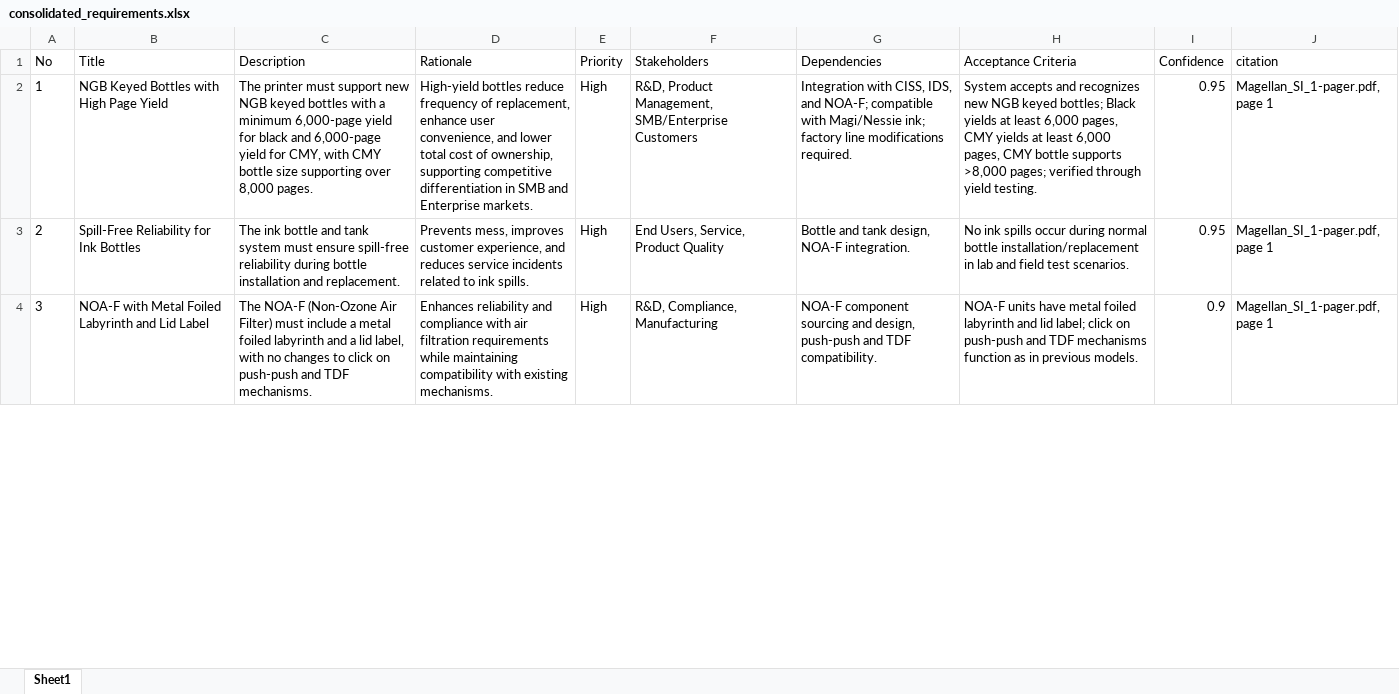
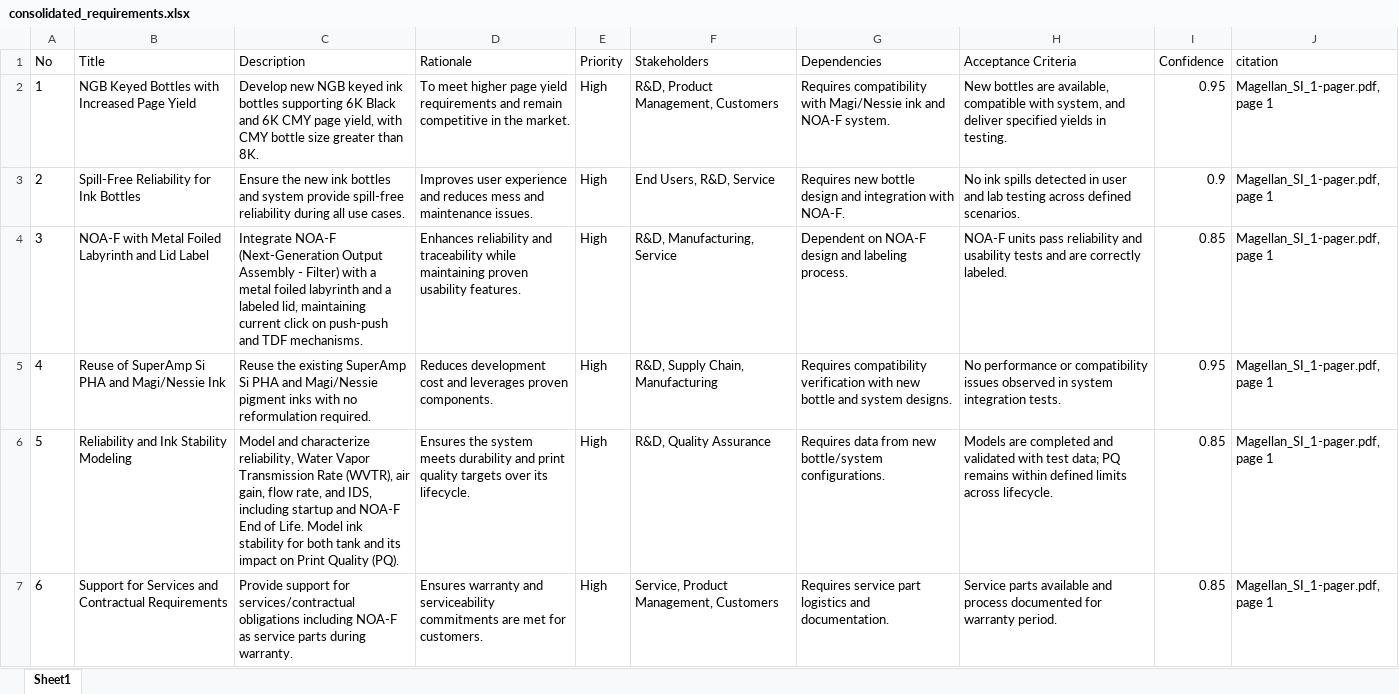
Before and after one commit to meaniketdubey/git_demo, an Excel workbook: consolidation/output/consolidated_requirements.xlsx, sheet Sheet1, drawn as a sheet; only a part is shown; values as stored, in another font and other column widths than the file's, no borders; the diff covers the shown part only; the diff names each change by its address in the sheet, - before the commit and + after, or states it on an @@ line.

Commit message:
Update consolidation/output/consolidated_requirements.xlsx

```diff
--- a/consolidation/output/consolidated_requirements.xlsx (sheet Sheet1)
+++ b/consolidation/output/consolidated_requirements.xlsx (sheet Sheet1)
-B2 (Title): NGB Keyed Bottles with High Page Yield
+B2 (Title): NGB Keyed Bottles with Increased Page Yield
-C2 (Description): The printer must support new NGB keyed bottles with a minimum 6,000-page yield for black and 6,000-page yield for CMY, with CMY bottle size supporting over 8,000 pages.
+C2 (Description): Develop new NGB keyed ink bottles supporting 6K Black and 6K CMY page yield, with CMY bottle size greater than 8K.
-D2 (Rationale): High-yield bottles reduce frequency of replacement, enhance user convenience, and lower total cost of ownership, supporting competitive differentiation in SMB and Enterprise markets.
+D2 (Rationale): To meet higher page yield requirements and remain competitive in the market.
-F2 (Stakeholders): R&D, Product Management, SMB/Enterprise Customers
+F2 (Stakeholders): R&D, Product Management, Customers
-G2 (Dependencies): Integration with CISS, IDS, and NOA-F; compatible with Magi/Nessie ink; factory line modifications required.
+G2 (Dependencies): Requires compatibility with Magi/Nessie ink and NOA-F system.
-H2 (Acceptance Criteria): System accepts and recognizes new NGB keyed bottles; Black yields at least 6,000 pages, CMY yields at least 6,000 pages, CMY bottle supports >8,000 pages; verified through yield testing.
+H2 (Acceptance Criteria): New bottles are available, compatible with system, and deliver specified yields in testing.
-C3 (Description): The ink bottle and tank system must ensure spill-free reliability during bottle installation and replacement.
+C3 (Description): Ensure the new ink bottles and system provide spill-free reliability during all use cases.
-D3 (Rationale): Prevents mess, improves customer experience, and reduces service incidents related to ink spills.
+D3 (Rationale): Improves user experience and reduces mess and maintenance issues.
-F3 (Stakeholders): End Users, Service, Product Quality
+F3 (Stakeholders): End Users, R&D, Service
-G3 (Dependencies): Bottle and tank design, NOA-F integration.
+G3 (Dependencies): Requires new bottle design and integration with NOA-F.
-H3 (Acceptance Criteria): …ink spills occur during normal bottle installation/replacement in lab and field test scenarios.
+H3 (Acceptance Criteria): …ink spills detected in user and lab testing across defined scenarios.
-I3 (Confidence): 0.95
+I3 (Confidence): 0.9
-C4 (Description): The NOA-F (Non-Ozone Air Filter) must include a metal foiled labyrinth and a lid label, with no changes to click on…
+C4 (Description): Integrate NOA-F (Next-Generation Output Assembly - Filter) with a metal foiled labyrinth and a labeled lid, maintaining current click on…
-D4 (Rationale): …reliability and compliance with air filtration requirements while maintaining compatibility with existing mechanisms.
+D4 (Rationale): …reliability and traceability while maintaining proven usability features.
-F4 (Stakeholders): R&D, Compliance, Manufacturing
+F4 (Stakeholders): R&D, Manufacturing, Service
-G4 (Dependencies): NOA-F component sourcing and design, push-push and TDF compatibility.
+G4 (Dependencies): Dependent on NOA-F design and labeling process.
-H4 (Acceptance Criteria): NOA-F units have metal foiled labyrinth and lid label; click on push-push and TDF mechanisms function as in previous models.
+H4 (Acceptance Criteria): NOA-F units pass reliability and usability tests and are correctly labeled.
-I4 (Confidence): 0.9
+I4 (Confidence): 0.85
+row 5: 4 | Reuse of SuperAmp Si PHA and Magi/Nessie Ink | Reuse the existing SuperAmp Si PHA and Magi/Nessie pigment inks with no reformulation required. | Reduces development cost and leverages proven components. | High | R&D, Supply Chain, Manufacturing | Requires compatibility verification with new bottle and system designs. | No performance or compatibility issues observed in system integration tests. | 0.95 | Magellan_SI_1-pager.pdf, page 1
+row 6: 5 | Reliability and Ink Stability Modeling | Model and characterize reliability, Water Vapor Transmission Rate (WVTR), air gain, flow rate, and IDS, including startup and NOA-F End of Life. Model ink stability for both tank and its impact on Print Quality (PQ). | Ensures the system meets durability and print quality targets over its lifecycle. | High | R&D, Quality Assurance | Requires data from new bottle/system configurations. | Models are completed and validated with test data; PQ remains within defined limits across lifecycle. | 0.85 | Magellan_SI_1-pager.pdf, page 1
+row 7: 6 | Support for Services and Contractual Requirements | Provide support for services/contractual obligations including NOA-F as service parts during warranty. | Ensures warranty and serviceability commitments are met for customers. | High | Service, Product Management, Customers | Requires service part logistics and documentation. | Service parts available and process documented for warranty period. | 0.85 | Magellan_SI_1-pager.pdf, page 1
```
Also changed, not shown: 21 added rows, 6 removed rows, 118 edited cells and row numbers in column A elsewhere in this sheet.
